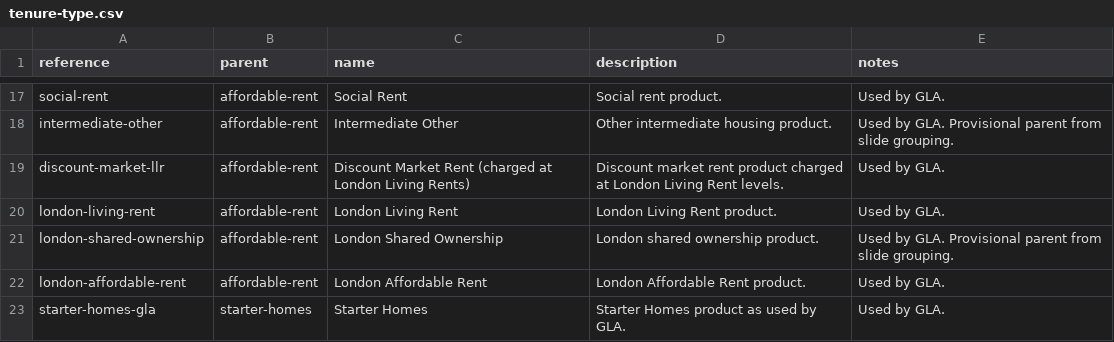
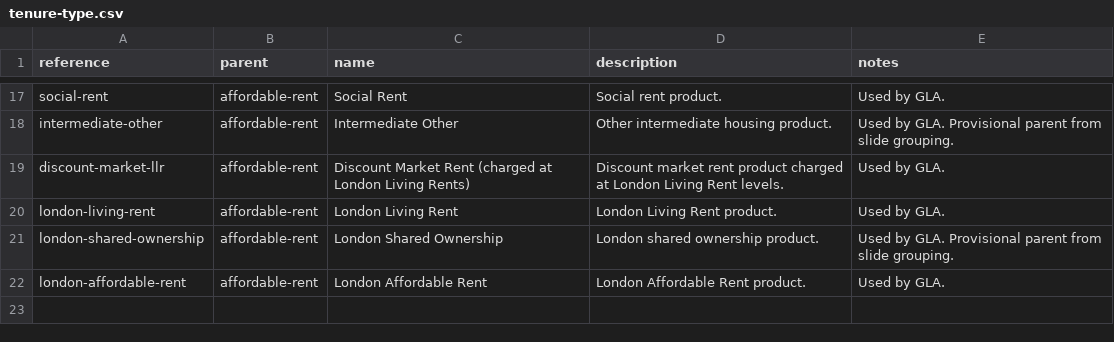
Before and after one commit to digital-land/planning-application-data-specification, a CSV file: data/codelist/tenure-type.csv, drawn as a sheet; only a part is shown, gaps mark what is left out.

Commit message:
spec: mhclg and gla starter-homes tenure type is the same

```diff
--- a/data/codelist/tenure-type.csv
+++ b/data/codelist/tenure-type.csv
@@ -22,2 +22 @@ london-shared-ownership,affordable-rent,London Shared Ownership,London shared ow
 london-affordable-rent,affordable-rent,London Affordable Rent,London Affordable Rent product.,Used by GLA.
-starter-homes-gla,starter-homes,Starter Homes,Starter Homes product as used by GLA.,Used by GLA.
```
Also changed, not shown: data/usage/tenure-type-usage.csv.
